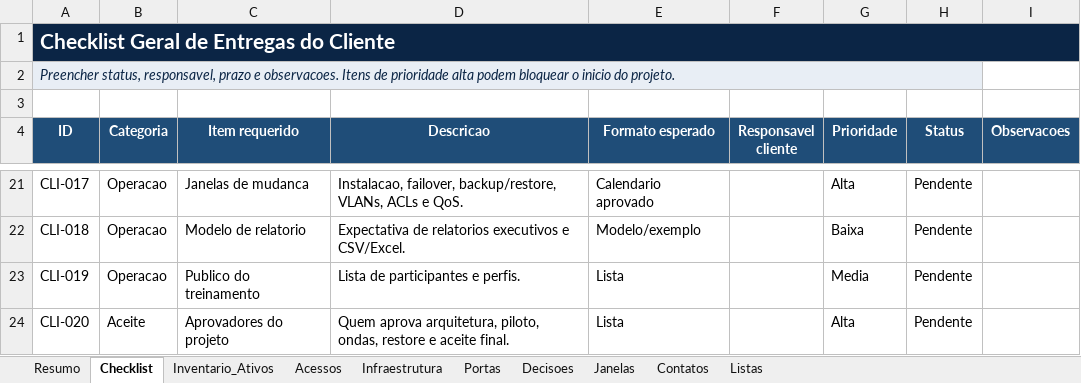
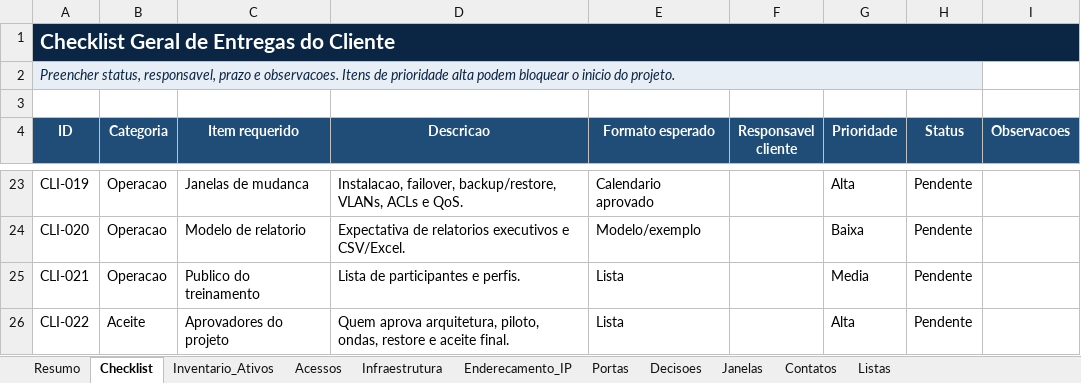
Before and after one commit to Reisvmr/aeroporto, an Excel workbook: docs/cliente/Checklist_Cliente_Pre_Requisitos_Projeto_Aeroporto.xlsx, sheet Checklist, drawn as a sheet; only a part is shown, gaps mark what is left out; values as stored, in another font and other column widths than the file's, no borders; conditional formats not drawn; addresses are those after the commit; the diff covers the shown part only; the diff names each change by its address in the sheet, - before the commit and + after, or states it on an @@ line.

Commit message:
Atualizar checklist com enderecamento IP

```diff
--- a/docs/cliente/Checklist_Cliente_Pre_Requisitos_Projeto_Aeroporto.xlsx (sheet Checklist)
+++ b/docs/cliente/Checklist_Cliente_Pre_Requisitos_Projeto_Aeroporto.xlsx (sheet Checklist)
+sheet tab: Enderecamento_IP
-A23 (ID): CLI-017
+A23 (ID): CLI-019
-A24 (ID): CLI-018
+A24 (ID): CLI-020
-A25 (ID): CLI-019
+A25 (ID): CLI-021
-A26 (ID): CLI-020
+A26 (ID): CLI-022
```
Also changed, not shown: 2 added rows and 31 edited cells elsewhere in this sheet, sheet Resumo.
